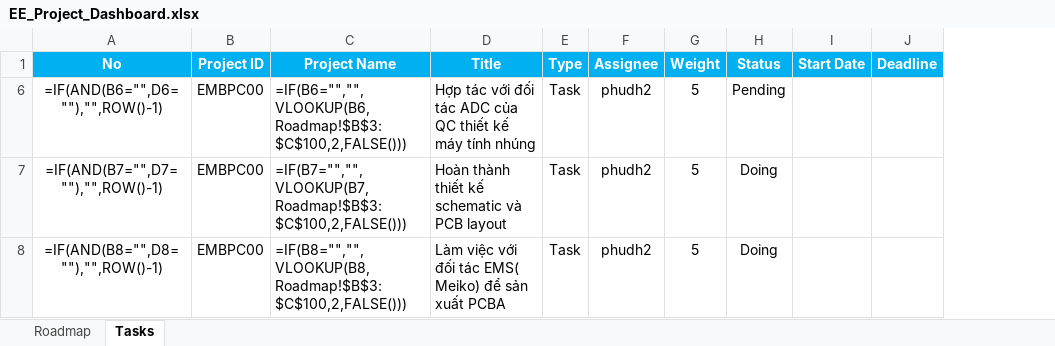
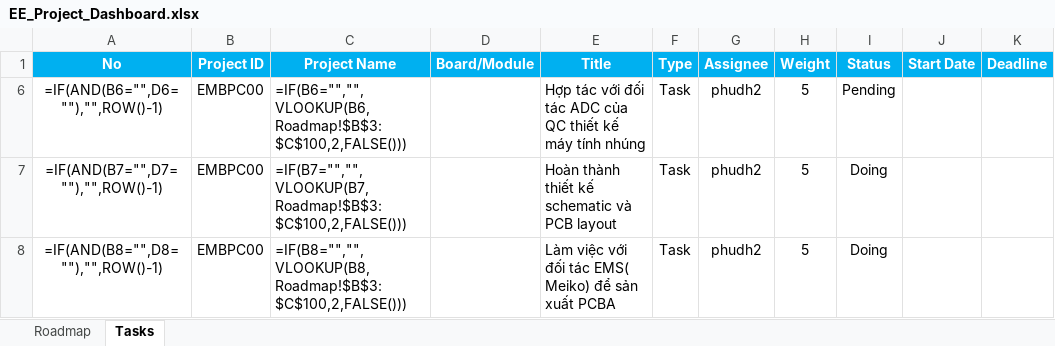
Before and after one commit to phamnamhien/QWETGCADFGRFFDGB, an Excel workbook: EE_Project_Dashboard.xlsx, sheet Tasks, drawn as a sheet; only a part is shown; values as stored, in another font and other column widths than the file's, no borders; formulas without a stored value are shown as written; conditional formats not drawn; the diff names each change by its address in the sheet, - before the commit and + after, or states it on an @@ line.

```diff
--- a/EE_Project_Dashboard.xlsx (sheet Tasks)
+++ b/EE_Project_Dashboard.xlsx (sheet Tasks)
+column D (Board/Module), empty
```
Also changed, not shown: hidden cells.
